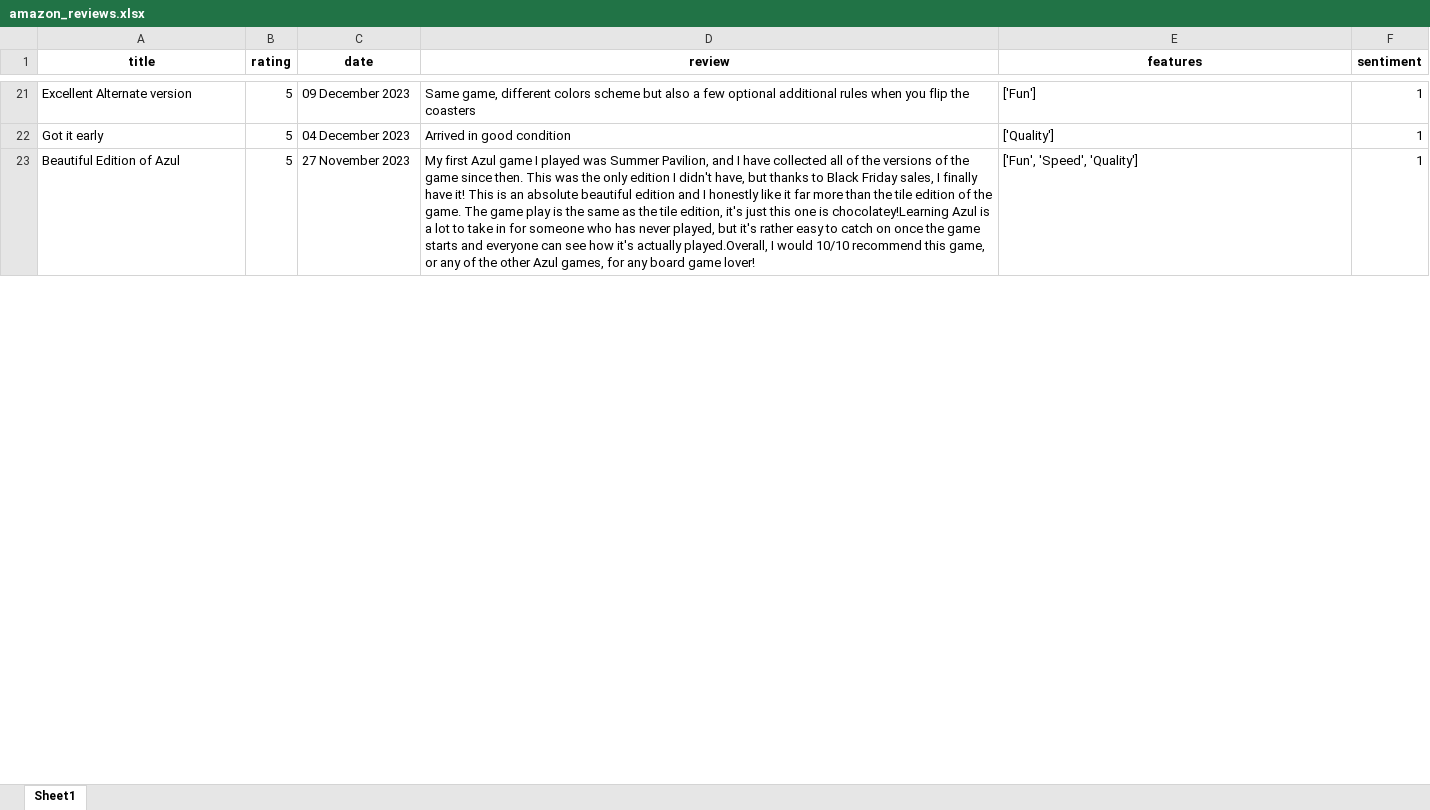
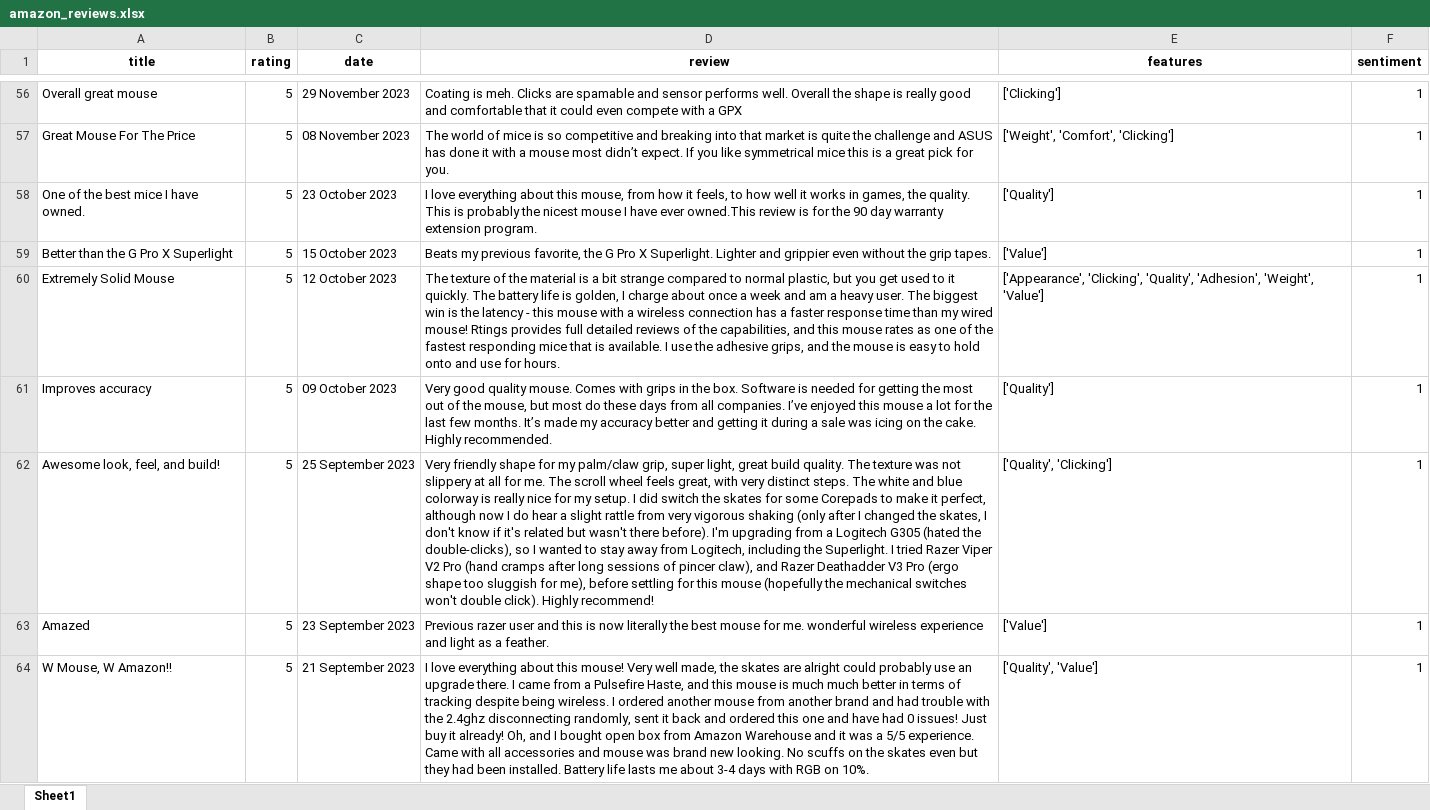
Before and after one commit to Jash312/Amazon-Review-Insights, an Excel workbook: scrapping/amazon_reviews.xlsx, sheet Sheet1, drawn as a sheet; only a part is shown, gaps mark what is left out; values as stored, in another font and other column widths than the file's, no borders; addresses are those after the commit; the diff covers the shown part only; the diff names each change by its address in the sheet, - before the commit and + after, or states it on an @@ line.

```diff
--- a/scrapping/amazon_reviews.xlsx (sheet Sheet1)
+++ b/scrapping/amazon_reviews.xlsx (sheet Sheet1)
-A56 (title): Excellent Alternate version
+A56 (title): Overall great mouse
-C56 (date): 09 December 2023
+C56 (date): 29 November 2023
-D56 (review): Same game, different colors scheme but also a few optional additional rules when you flip the coasters
+D56 (review): Coating is meh. Clicks are spamable and sensor performs well. Overall the shape is really good and comfortable that it could even compete with a GPX
-E56 (features): ['Fun']
+E56 (features): ['Clicking']
+row 57: Great Mouse For The Price | 5 | 08 November 2023 | The world of mice is so competitive and breaking into that market is quite the challenge and ASUS has done it with a mouse most didn’t expect. If you like symmetrical mice this is a great pick for you. | ['Weight', 'Comfort', 'Clicking'] | 1
+row 58: One of the best mice I have owned. | 5 | 23 October 2023 | I love everything about this mouse, from how it feels, to how well it works in games, the quality. This is probably the nicest mouse I have ever owned.This review is for the 90 day warranty extension program. | ['Quality'] | 1
+row 59: Better than the G Pro X Superlight | 5 | 15 October 2023 | Beats my previous favorite, the G Pro X Superlight. Lighter and grippier even without the grip tapes. | ['Value'] | 1
+row 60: Extremely Solid Mouse | 5 | 12 October 2023 | The texture of the material is a bit strange compared to normal plastic, but you get used to it quickly. The battery life is golden, I charge about once a week and am a heavy user. The biggest win is the latency - this mouse with a wireless connection has a faster response time than my wired mouse! Rtings provides full detailed reviews of the capabilities, and this mouse rates as one of the fastest responding mice that is available. I use the adhesive grips, and the mouse is easy to hold onto and use for hours. | ['Appearance', 'Clicking', 'Quality', 'Adhesion', 'Weight', 'Value'] | 1
-A61 (title): Got it early
+A61 (title): Improves accuracy
-C61 (date): 04 December 2023
+C61 (date): 09 October 2023
-D61 (review): Arrived in good condition
+D61 (review): Very good quality mouse. Comes with grips in the box. Software is needed for getting the most out of the mouse, but most do these days from all companies. I’ve enjoyed this mouse a lot for the last few months. It’s made my accuracy better and getting it during a sale was icing on the cake. Highly recommended.
+row 62: Awesome look, feel, and build! | 5 | 25 September 2023 | Very friendly shape for my palm/claw grip, super light, great build quality. The texture was not slippery at all for me. The scroll wheel feels great, with very distinct steps. The white and blue colorway is really nice for my setup. I did switch the skates for some Corepads to make it perfect, although now I do hear a slight rattle from very vigorous shaking (only after I changed the skates, I don't know if it's related but wasn't there before). I'm upgrading from a Logitech G305 (hated the double-clicks), so I wanted to stay away from Logitech, including the Superlight. I tried Razer Viper V2 Pro (hand cramps after long sessions of pincer claw), and Razer Deathadder V3 Pro (ergo shape too sluggish for me), before settling for this mouse (hopefully the mechanical switches won't double click). Highly recommend! | ['Quality', 'Clicking'] | 1
+row 63: Amazed | 5 | 23 September 2023 | Previous razer user and this is now literally the best mouse for me. wonderful wireless experience and light as a feather. | ['Value'] | 1
-A64 (title): Beautiful Edition of Azul
+A64 (title): W Mouse, W Amazon!!
-C64 (date): 27 November 2023
+C64 (date): 21 September 2023
-D64 (review): My first Azul game I played was Summer Pavilion, and I have collected all of the versions of the game since then. This was the only edition I didn't have, but thanks to Black Friday sales, I finally have it! This is an absolute beautiful edition and I honestly like it far more than the tile edition of the game. The game play is the same as the tile edition, it's just this one is chocolatey!Learning Azul is a lot to take in for someone who has never played, but it's rather easy to catch on once the game starts and everyone can see how it's actually played.Overall, I would 10/10 recommend this game, or any of the other Azul games, for any board game lover!
+D64 (review): I love everything about this mouse! Very well made, the skates are alright could probably use an upgrade there. I came from a Pulsefire Haste, and this mouse is much much better in terms of tracking despite being wireless. I ordered another mouse from another brand and had trouble with the 2.4ghz disconnecting randomly, sent it back and ordered this one and have had 0 issues! Just buy it already! Oh, and I bought open box from Amazon Warehouse and it was a 5/5 experience. Came with all accessories and mouse was brand new looking. No scuffs on the skates even but they had been installed. Battery life lasts me about 3-4 days with RGB on 10%.
-E64 (features): ['Fun', 'Speed', 'Quality']
+E64 (features): ['Quality', 'Value']
```
Also changed, not shown: 66 added rows, 21 removed rows and 69 edited cells elsewhere in this sheet, 6 other files.
